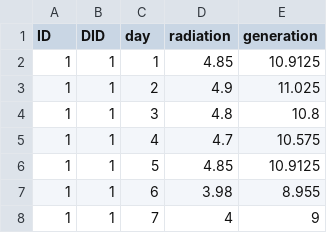
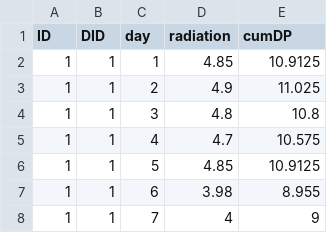
Before and after one commit to JeongHun-Jang/SolarIS, a CSV file: SolarIS/monitoring_day_table.csv, drawn as a sheet; only a part is shown.

```diff
--- a/SolarIS/monitoring_day_table.csv
+++ b/SolarIS/monitoring_day_table.csv
@@ -1,2 +1,2 @@
-ID,DID,day,radiation,generation
+ID,DID,day,radiation,cumDP
 1,1,1,4.85,10.9125
```
Also changed, not shown: 3 other files.
